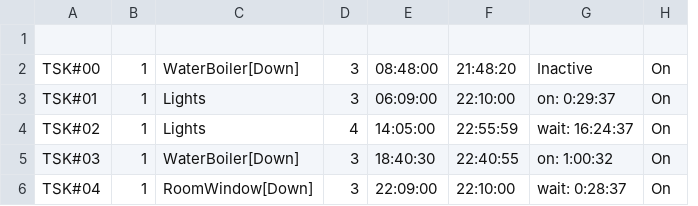
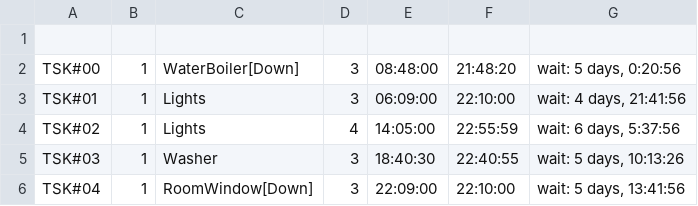
Before and after one commit to guydvir2/Rpi, a CSV file: SmartHome/Schedule.csv, drawn as a sheet; removed rows and columns are numbered as before the commit, all else as after; the diff names each change by its address in the sheet, - before the commit and + after, or states it on an @@ line.

```diff
--- a/SmartHome/Schedule.csv
+++ b/SmartHome/Schedule.csv
-column G, rows 2-6: Inactive | on: 0:29:37 | wait: 16:24:37 | on: 1:00:32 | wait: 0:28:37
-column H, rows 2-6: all On
+column G, rows 2-6: wait: 5 days, 0:20:56 | wait: 4 days, 21:41:56 | wait: 6 days, 5:37:56 | wait: 5 days, 10:13:26 | wait: 5 days, 13:41:56
-C5: WaterBoiler[Down]
+C5: Washer
```
Also changed, not shown: SmartHome/ButtonsDef2.csv, 3 other files.
